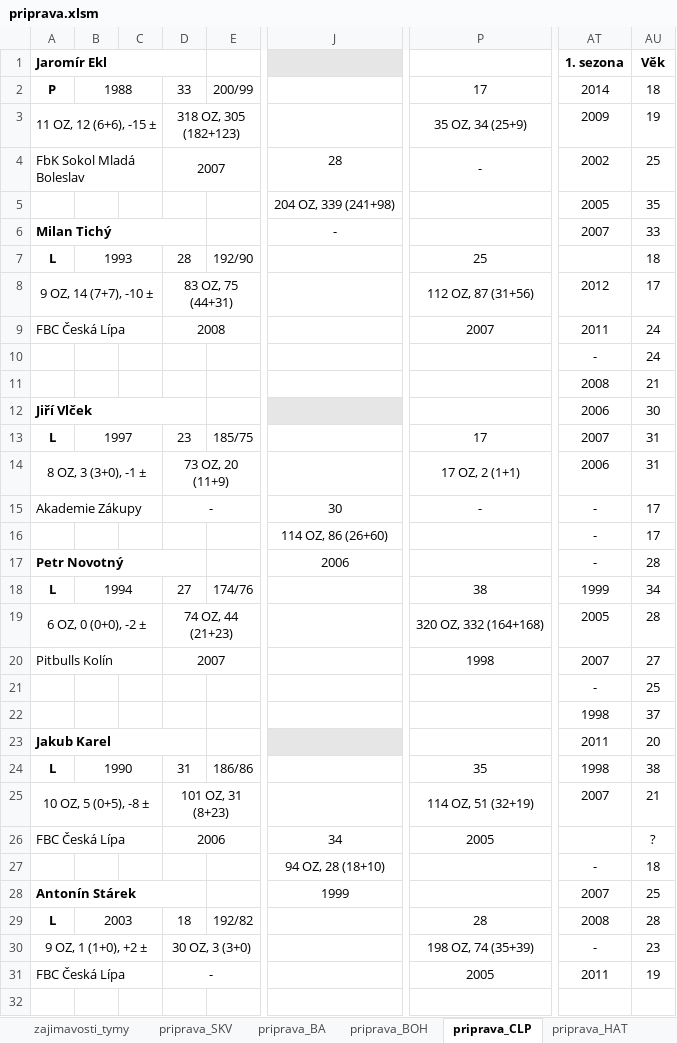
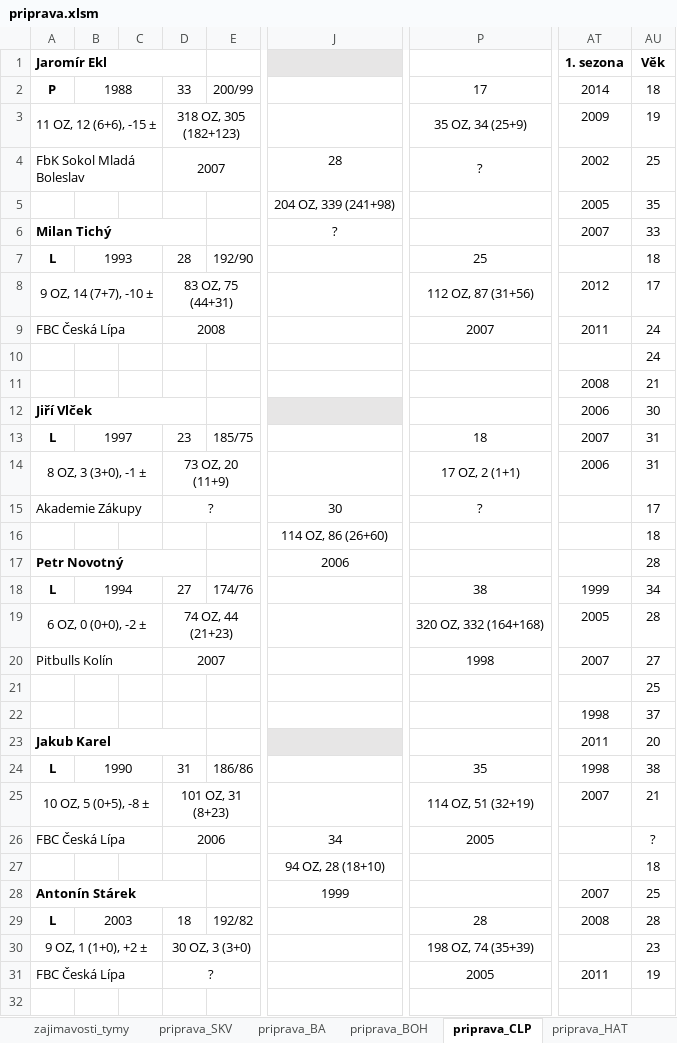
Before and after one commit to klimarichard/ceskyflorbal, an Excel workbook: priprava.xlsm, sheet priprava_CLP, drawn as a sheet; only a part is shown, gaps mark what is left out; values as stored, in another font and other column widths than the file's, no borders; conditional formats not drawn; the diff covers the shown part only; the diff names each change by its address in the sheet, - before the commit and + after, or states it on an @@ line.

```diff
--- a/priprava.xlsm (sheet priprava_CLP)
+++ b/priprava.xlsm (sheet priprava_CLP)
-P4: -
+P4: ?
-J6: -
+J6: ?
-AT10 (1. sezona): -
+AT10 (1. sezona): (empty)
-P13: 17
+P13: 18
-D15: -
+D15: ?
-P15: -
+P15: ?
-AT15:AT17 (1. sezona): -
+AT15:AT17 (1. sezona): (empty)
-AU16 (Věk): 17
+AU16 (Věk): 18
-AT21 (1. sezona): -
+AT21 (1. sezona): (empty)
-AT27 (1. sezona): -
+AT27 (1. sezona): (empty)
-AT30 (1. sezona): -
+AT30 (1. sezona): (empty)
-D31: -
+D31: ?
```
Also changed, not shown: 1 edited cell elsewhere in this sheet, sheet priprava_LIB, sheet priprava_MB, sheet prehled, sheet priprava_SPA, formulas that keep their value, hidden cells.
